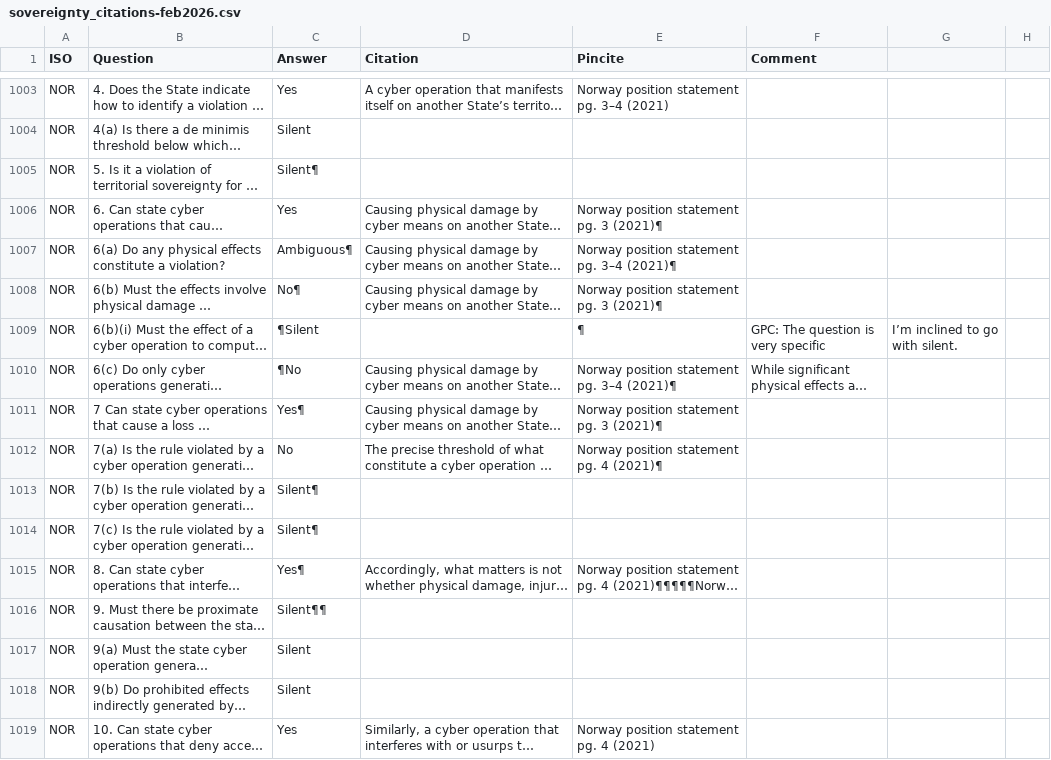
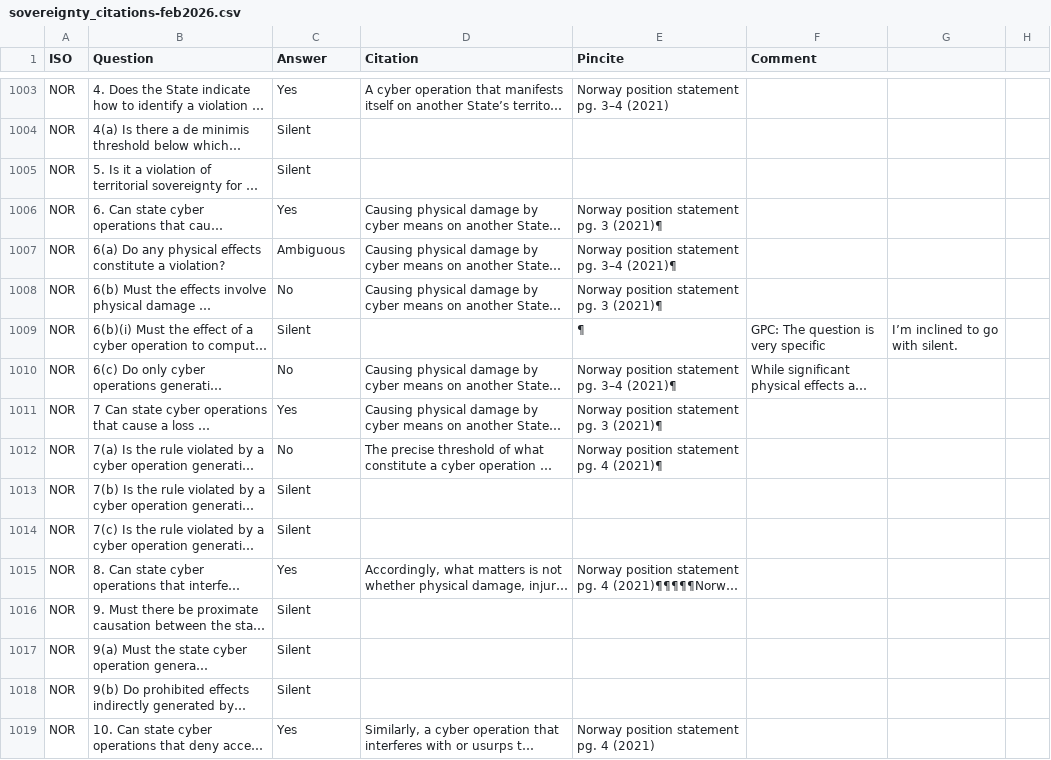
Before and after one commit to marieleponti/globalcyberlawproject-ilit, a CSV file: src/data/sovereignty_citations-feb2026.csv, drawn as a sheet; only a part is shown, gaps mark what is left out; long unchanged cells end in …; the diff covers the shown part only; the diff names each change by its address in the sheet, - before the commit and + after, or states it on an @@ line.

Commit message:
clean up csv Sovereignty-citations

```diff
--- a/src/data/sovereignty_citations-feb2026.csv
+++ b/src/data/sovereignty_citations-feb2026.csv
-C1005 (Answer): Silent¶
+C1005 (Answer): Silent
-C1007 (Answer): Ambiguous¶
+C1007 (Answer): Ambiguous
-C1008 (Answer): No¶
+C1008 (Answer): No
-C1009 (Answer): ¶Silent
+C1009 (Answer): Silent
-C1010 (Answer): ¶No
+C1010 (Answer): No
-C1011 (Answer): Yes¶
+C1011 (Answer): Yes
-C1013:C1014 (Answer): Silent¶
+C1013:C1014 (Answer): Silent
-C1015 (Answer): Yes¶
+C1015 (Answer): Yes
-C1016 (Answer): Silent¶¶
+C1016 (Answer): Silent
```
Also changed, not shown: 90 edited cells elsewhere in this file.
